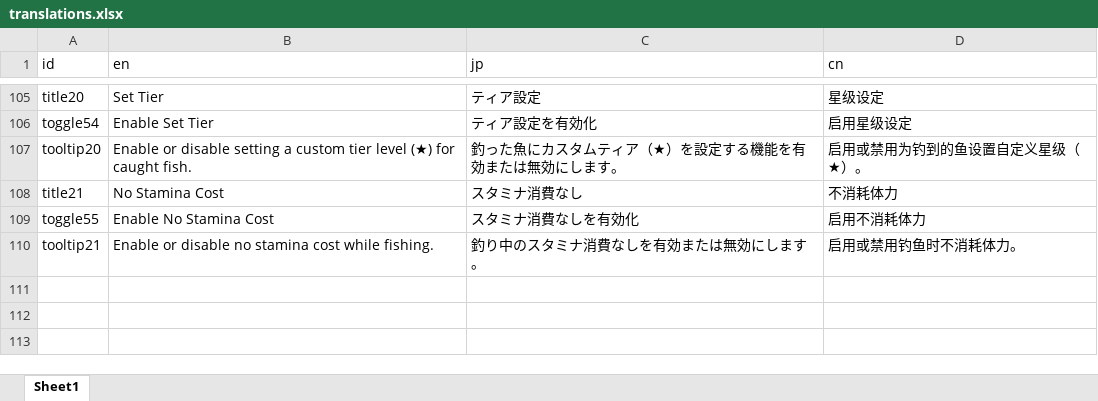
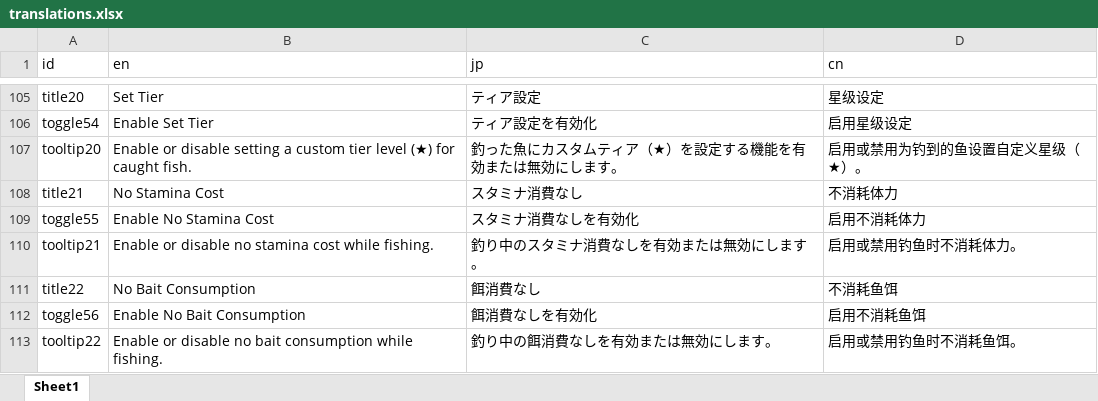
Before and after one commit to mlacanilao/InstantFishing, an Excel workbook: translations.xlsx, sheet Sheet1, drawn as a sheet; only a part is shown, gaps mark what is left out; values as stored, in another font and other column widths than the file's, no borders; charts and pictures not drawn; the diff names each change by its address in the sheet, - before the commit and + after, or states it on an @@ line.

Commit message:
Updated for EA 23.222 Stable. Added No Bait Consumption while fishing. Toggle it in the Config menu. Off by default.
EA 23.222 Stable に対応しました。
釣り中の餌消費なしを追加しました。設定メニューから切り替え可能です。デフォルトは無効です。

已更新至 EA 23.222 Stable。
新增钓鱼时不消耗鱼饵选项。可在设置菜单中切换。默认关闭。

```diff
--- a/translations.xlsx (sheet Sheet1)
+++ b/translations.xlsx (sheet Sheet1)
+row 111: title22 | No Bait Consumption | 餌消費なし | 不消耗鱼饵
+row 112: toggle56 | Enable No Bait Consumption | 餌消費なしを有効化 | 启用不消耗鱼饵
+row 113: tooltip22 | Enable or disable no bait consumption while fishing. | 釣り中の餌消費なしを有効または無効にします。 | 启用或禁用钓鱼时不消耗鱼饵。
```
Also changed, not shown: 8 other files.
